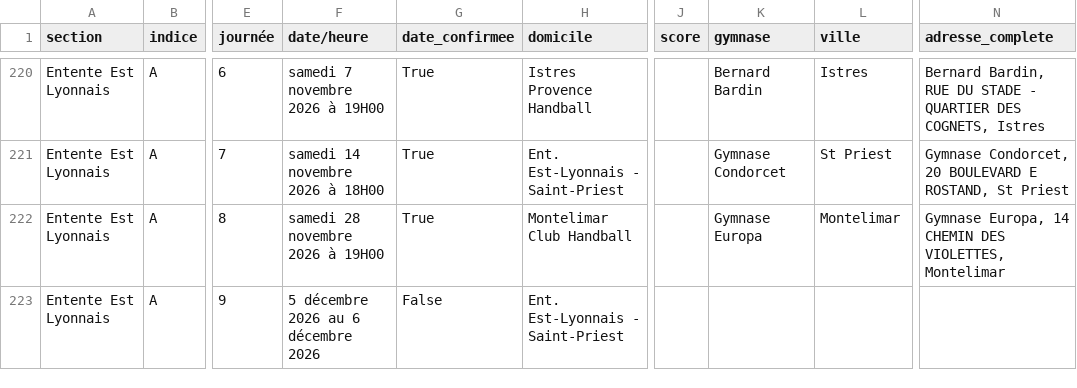
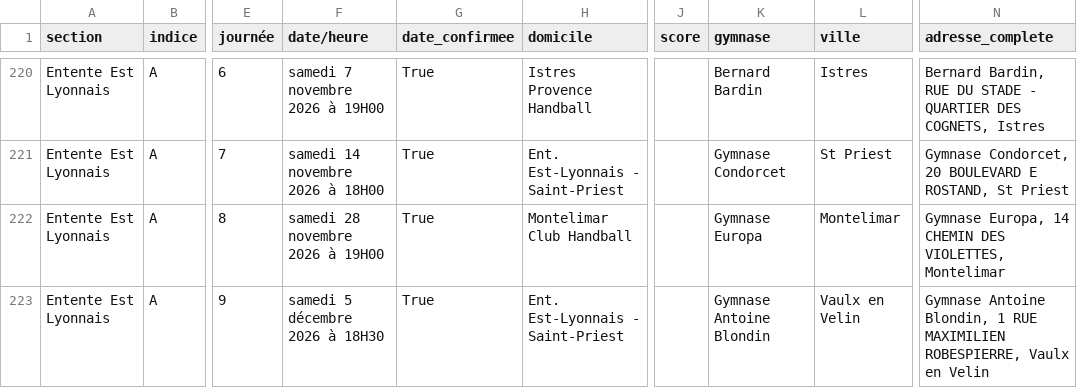
Before and after one commit to sportingvillette/competitions, a CSV file: data/calendrier_club.csv, drawn as a sheet; only a part is shown, gaps mark what is left out; the diff covers the shown part only; the diff names each change by its address in the sheet, - before the commit and + after, or states it on an @@ line.

```diff
--- a/data/calendrier_club.csv
+++ b/data/calendrier_club.csv
-F223 (date/heure): 5 décembre 2026 au 6 décembre 2026
+F223 (date/heure): samedi 5 décembre 2026 à 18H30
-G223 (date_confirmee): False
+G223 (date_confirmee): True
-K223 (gymnase): (empty)
+K223 (gymnase): Gymnase Antoine Blondin
-L223 (ville): (empty)
+L223 (ville): Vaulx en Velin
-N223 (adresse_complete): (empty)
+N223 (adresse_complete): Gymnase Antoine Blondin, 1 RUE MAXIMILIEN ROBESPIERRE, Vaulx en Velin
```
Also changed, not shown: 25 edited cells elsewhere in this file, 2 other files.
